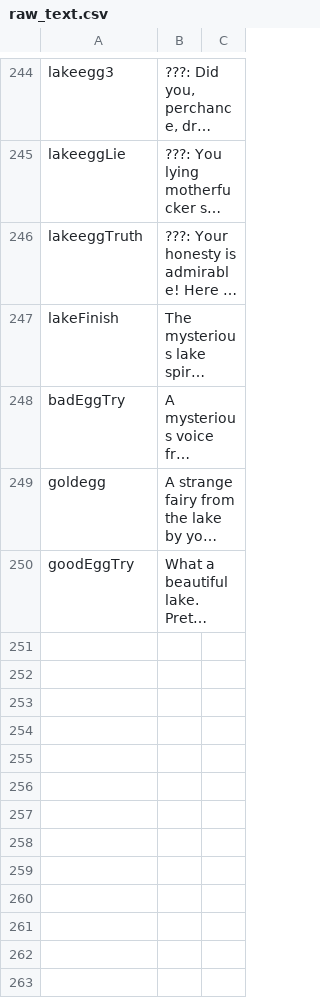
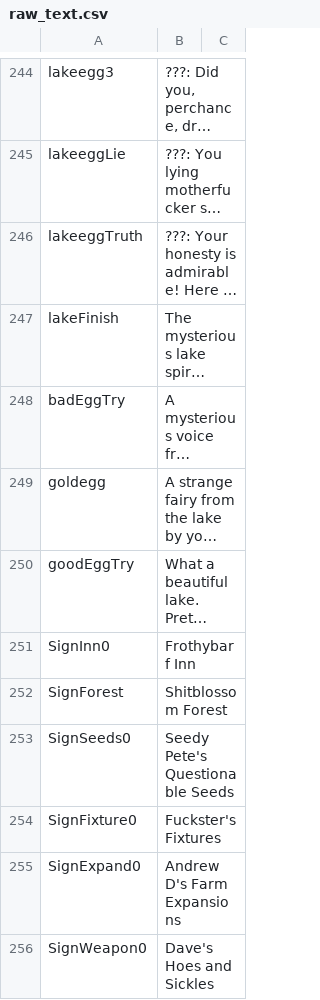
Before and after one commit to HauntedBees/Uprooted2D, a CSV file: raw_text.csv, drawn as a sheet; only a part is shown, gaps mark what is left out; long unchanged cells end in …; the diff names each change by its address in the sheet, - before the commit and + after, or states it on an @@ line.

```diff
--- a/raw_text.csv
+++ b/raw_text.csv
+row 251: SignInn0 | Frothybarf Inn
+row 252: SignForest | Shitblossom Forest
+row 253: SignSeeds0 | Seedy Pete's Questionable Seeds
+row 254: SignFixture0 | Fuckster's Fixtures
+row 255: SignExpand0 | Andrew D's Farm Expansions
+row 256: SignWeapon0 | Dave's Hoes and Sickles
```
Also changed, not shown: 6 other files.
